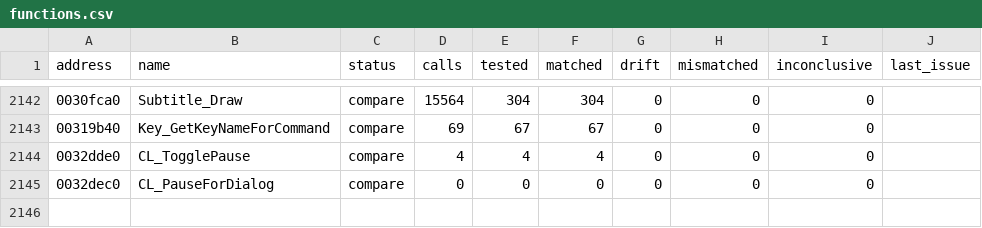
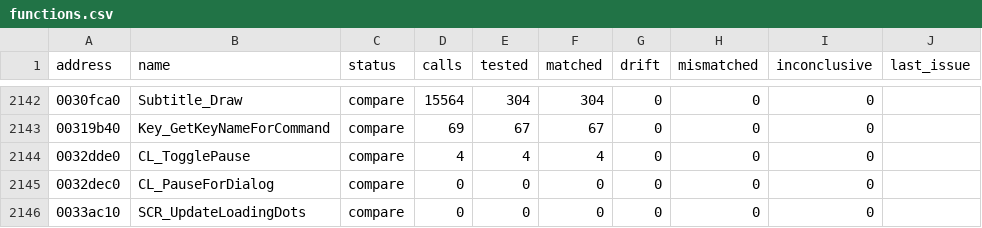
Before and after one commit to SmokeDoggy044/CoD2-BRO-Decomp, a CSV file: tools/data/functions.csv, drawn as a sheet; only a part is shown, gaps mark what is left out; the diff names each change by its address in the sheet, - before the commit and + after, or states it on an @@ line.

```diff
--- a/tools/data/functions.csv
+++ b/tools/data/functions.csv
+row 2146: 0033ac10 | SCR_UpdateLoadingDots | compare | 0 | 0 | 0 | 0 | 0 | 0
```
Also changed, not shown: tools/data/progress.csv, 4 other files.
